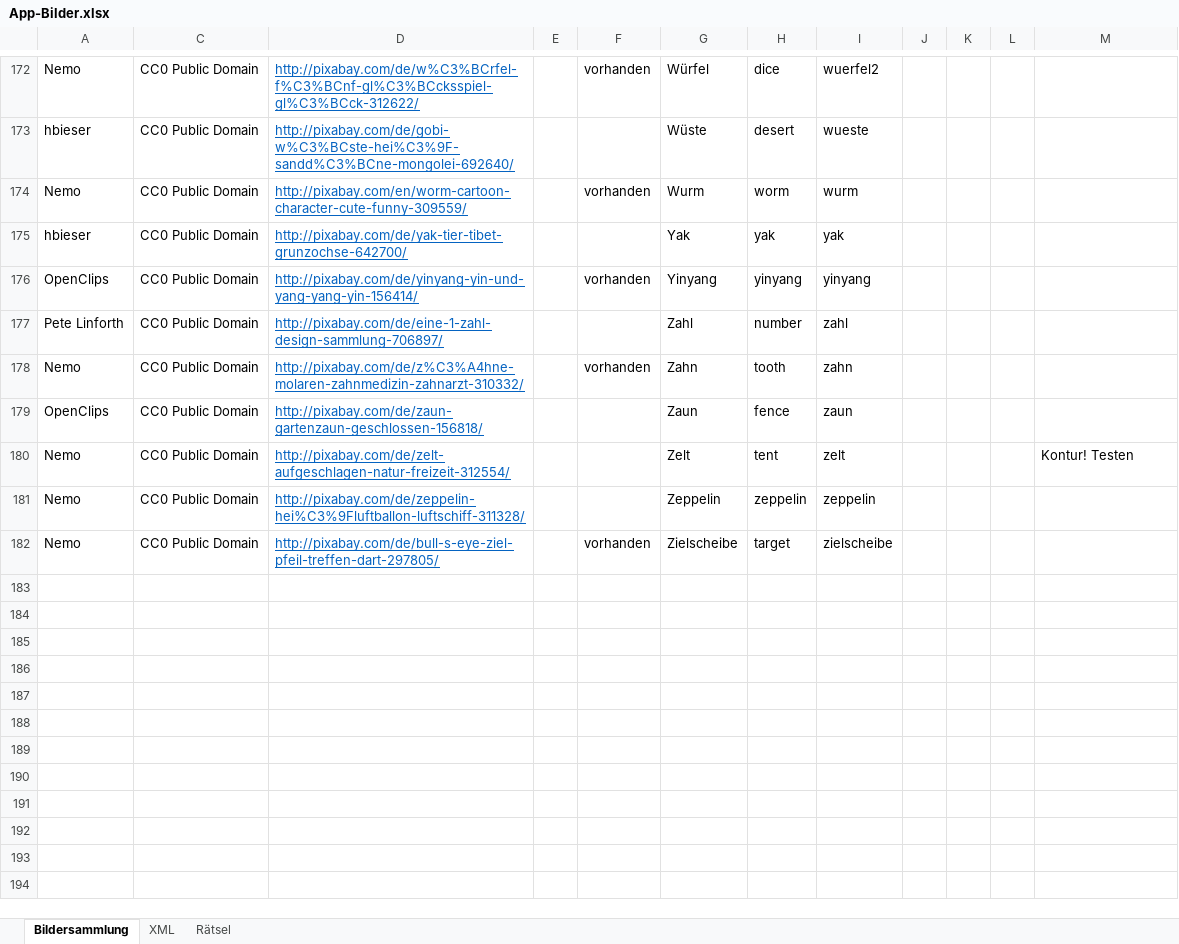
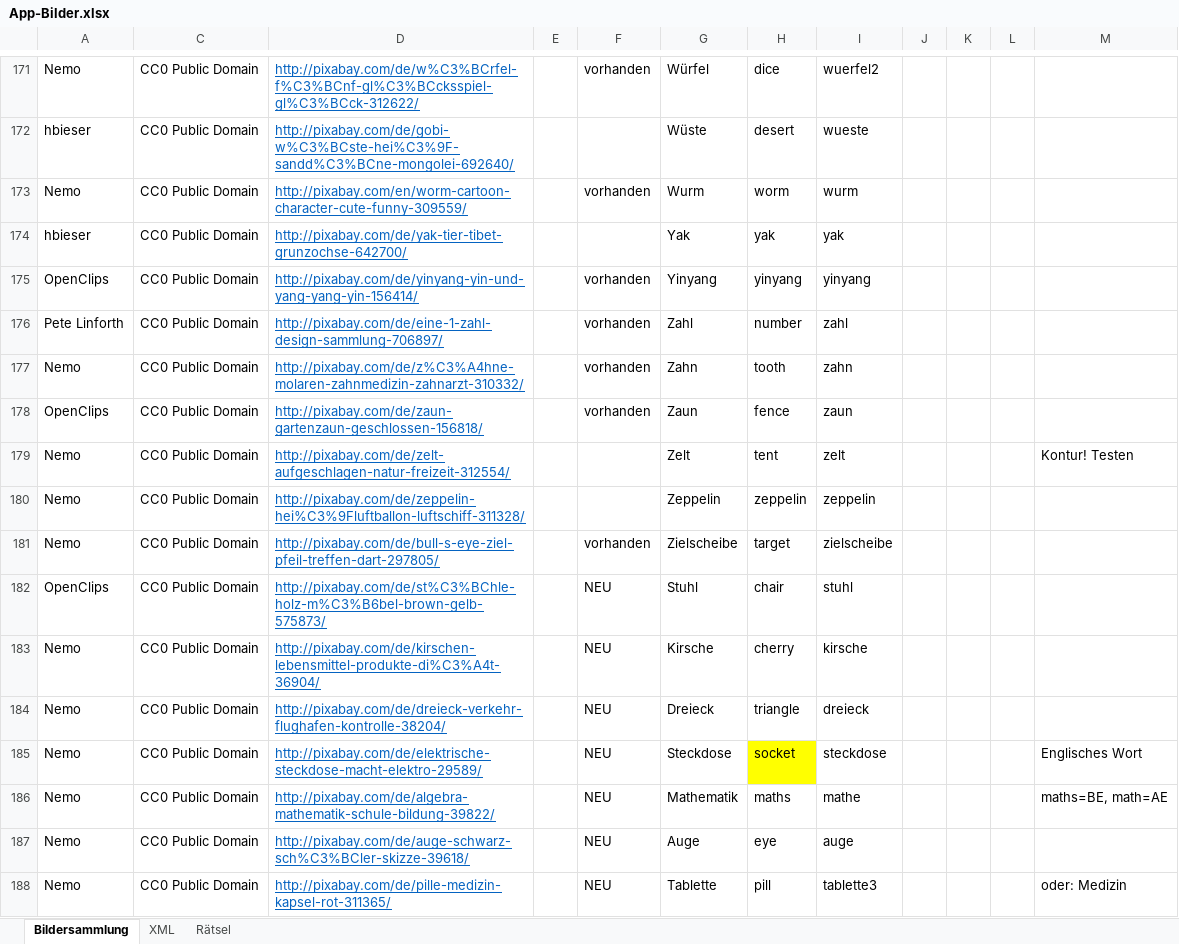
Before and after one commit to DanDits/WhatsThat, an Excel workbook: app/App-Bilder.xlsx, sheet Bildersammlung, drawn as a sheet; only a part is shown, gaps mark what is left out; values as stored, in another font and other column widths than the file's, no borders; charts and pictures and conditional formats and table styles not drawn; addresses are those after the commit; the diff covers the shown part only; the diff names each change by its address in the sheet, - before the commit and + after, or states it on an @@ line.

Commit message:
Greater image changes
- 19 images added, "wabe" deleted
- shadow of table changed
- format change testing ("Schaufel")

```diff
--- a/app/App-Bilder.xlsx (sheet Bildersammlung)
+++ b/app/App-Bilder.xlsx (sheet Bildersammlung)
-F176: (empty)
+F176: vorhanden
-F178: (empty)
+F178: vorhanden
+row 182: OpenClips | CC0 Public Domain | http://pixabay.com/de/st%C3%BChle-holz-m%C3%B6bel-brown-gelb-575873/ |  | NEU | Stuhl | chair | stuhl
+row 183: Nemo | CC0 Public Domain | http://pixabay.com/de/kirschen-lebensmittel-produkte-di%C3%A4t-36904/ |  | NEU | Kirsche | cherry | kirsche
+row 184: Nemo | CC0 Public Domain | http://pixabay.com/de/dreieck-verkehr-flughafen-kontrolle-38204/ |  | NEU | Dreieck | triangle | dreieck
+row 185: Nemo | CC0 Public Domain | http://pixabay.com/de/elektrische-steckdose-macht-elektro-29589/ |  | NEU | Steckdose | socket | steckdose |  |  |  | Englisches Wort
+row 186: Nemo | CC0 Public Domain | http://pixabay.com/de/algebra-mathematik-schule-bildung-39822/ |  | NEU | Mathematik | maths | mathe |  |  |  | maths=BE, math=AE
+row 187: Nemo | CC0 Public Domain | http://pixabay.com/de/auge-schwarz-sch%C3%BCler-skizze-39618/ |  | NEU | Auge | eye | auge
+row 188: Nemo | CC0 Public Domain | http://pixabay.com/de/pille-medizin-kapsel-rot-311365/ |  | NEU | Tablette | pill | tablette3 |  |  |  | oder: Medizin
```
Also changed, not shown: 12 added rows, 1 removed row, 16 hidden or unhidden rows, 15 edited cells and cell formats elsewhere in this sheet, sheet XML, formulas that keep their value, hidden cells, 26 other files.
